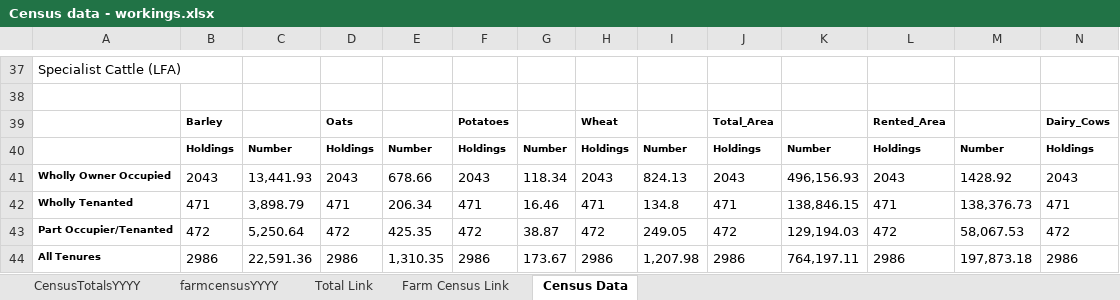
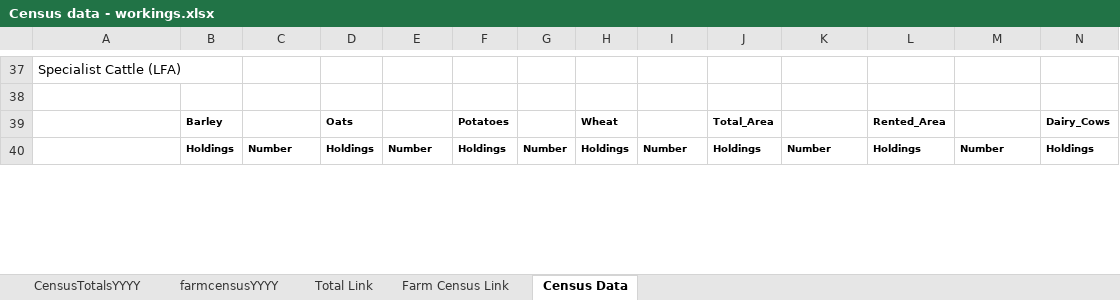
Before and after one commit to DataScienceScotland/FBS_R_Weighting, an Excel workbook: Census data - workings.xlsx, sheet Census Data, drawn as a sheet; only a part is shown, gaps mark what is left out; values as stored, in another font and other column widths than the file's, no borders; removed rows and columns are numbered as before the commit, all else as after; rows hold the shown columns only; the diff covers the shown part only; the diff names each change by its address in the sheet, - before the commit and + after, or states it on an @@ line.

```diff
--- a/Census data - workings.xlsx (sheet Census Data)
+++ b/Census data - workings.xlsx (sheet Census Data)
-row 41: Wholly Owner Occupied | 2043 | 13,441.93 | 2043 | 678.66 | 2043 | 118.34 | 2043 | 824.13 | 2043 | 496,156.93 | 2043 | 1428.92 | 2043
-row 42: Wholly Tenanted | 471 | 3,898.79 | 471 | 206.34 | 471 | 16.46 | 471 | 134.8 | 471 | 138,846.15 | 471 | 138,376.73 | 471
-row 43: Part Occupier/Tenanted | 472 | 5,250.64 | 472 | 425.35 | 472 | 38.87 | 472 | 249.05 | 472 | 129,194.03 | 472 | 58,067.53 | 472
-row 44: All Tenures | 2986 | 22,591.36 | 2986 | 1,310.35 | 2986 | 173.67 | 2986 | 1,207.98 | 2986 | 764,197.11 | 2986 | 197,873.18 | 2986
```
Also changed, not shown: 36 added rows and 32 removed rows elsewhere in this sheet, sheet Farm Census Link, sheet farmcensusYYYY, sheet CensusTotalsYYYY, sheet Total Link, 1 other file.
